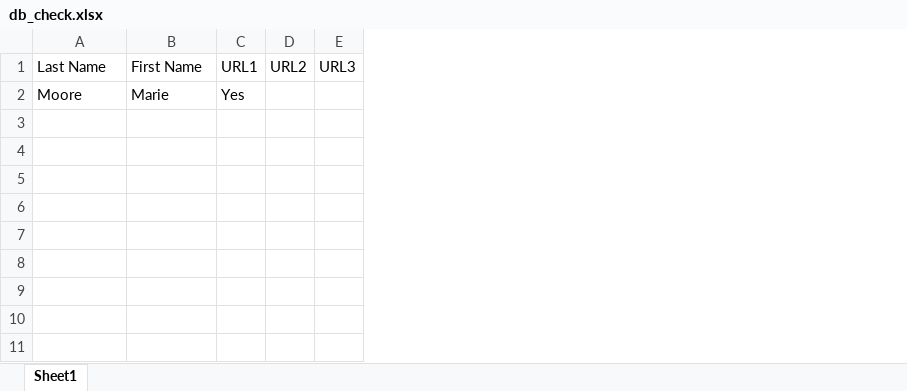
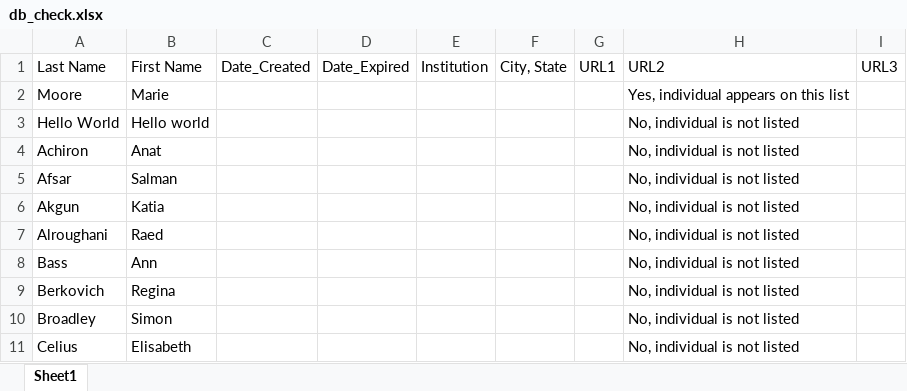
Before and after one commit to bellachip/db_Check_AIBot, an Excel workbook: db_check.xlsx, sheet Sheet1, drawn as a sheet; values as stored, in another font and other column widths than the file's, no borders; removed rows and columns are numbered as before the commit, all else as after; the diff names each change by its address in the sheet, - before the commit and + after, or states it on an @@ line.

Commit message:
added and combined b_url check, a_url check, excel manip, and word manip

```diff
--- a/db_check.xlsx (sheet Sheet1)
+++ b/db_check.xlsx (sheet Sheet1)
+column C, row 1: Date_Created
+column D, row 1: Date_Expired
+column E, row 1: Institution
+column F, row 1: City, State
-column D, row 1: URL2
+column H, rows 1-2: URL2 | Yes, individual appears on this list
-G2: Yes
+G2: (empty)
+row 3: Hello World | Hello world |  |  |  |  |  | No, individual is not listed
+row 4: Achiron | Anat |  |  |  |  |  | No, individual is not listed
+row 5: Afsar | Salman |  |  |  |  |  | No, individual is not listed
+row 6: Akgun | Katia |  |  |  |  |  | No, individual is not listed
+row 7: Alroughani | Raed |  |  |  |  |  | No, individual is not listed
+row 8: Bass | Ann |  |  |  |  |  | No, individual is not listed
+row 9: Berkovich | Regina |  |  |  |  |  | No, individual is not listed
+row 10: Broadley | Simon |  |  |  |  |  | No, individual is not listed
+row 11: Celius | Elisabeth |  |  |  |  |  | No, individual is not listed
```
Also changed, not shown: 25 other files.
